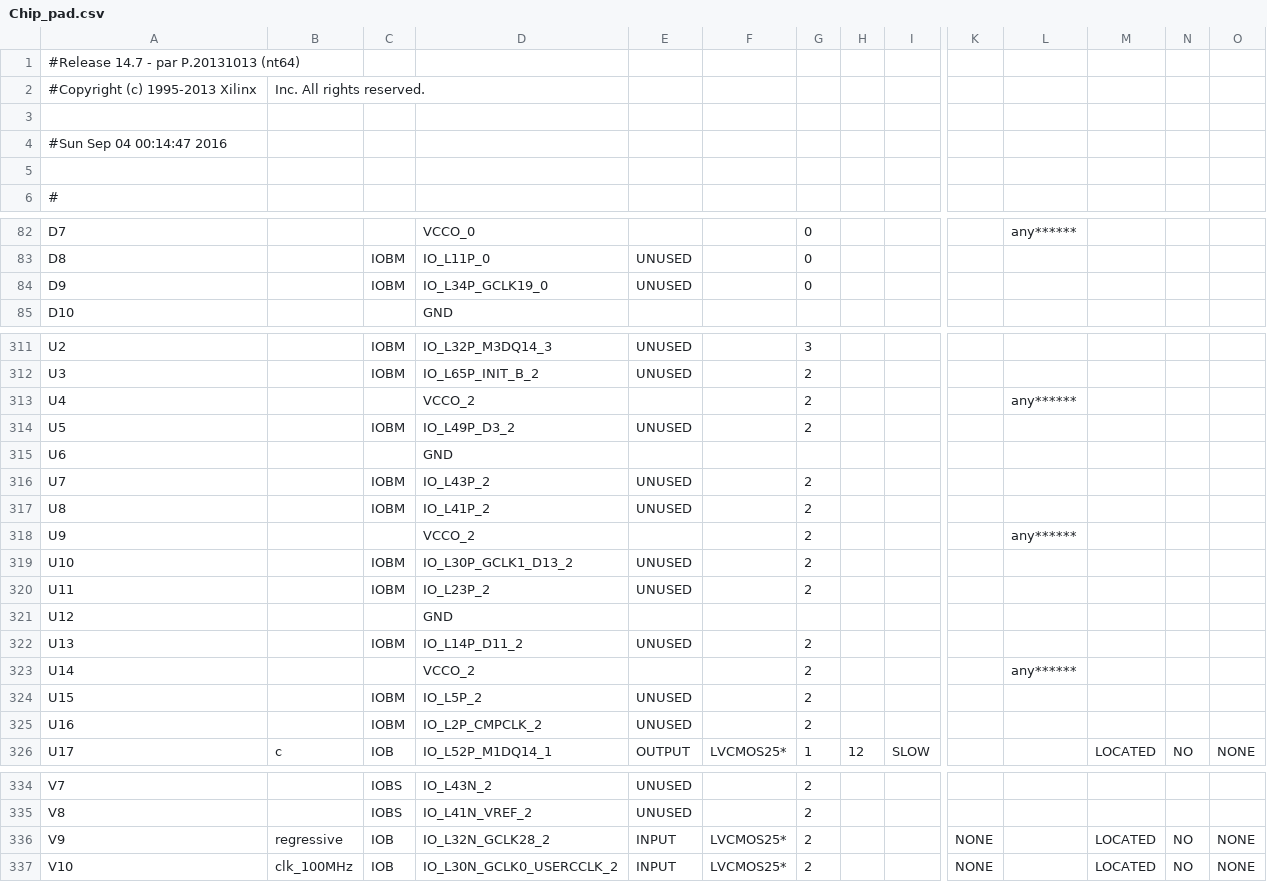
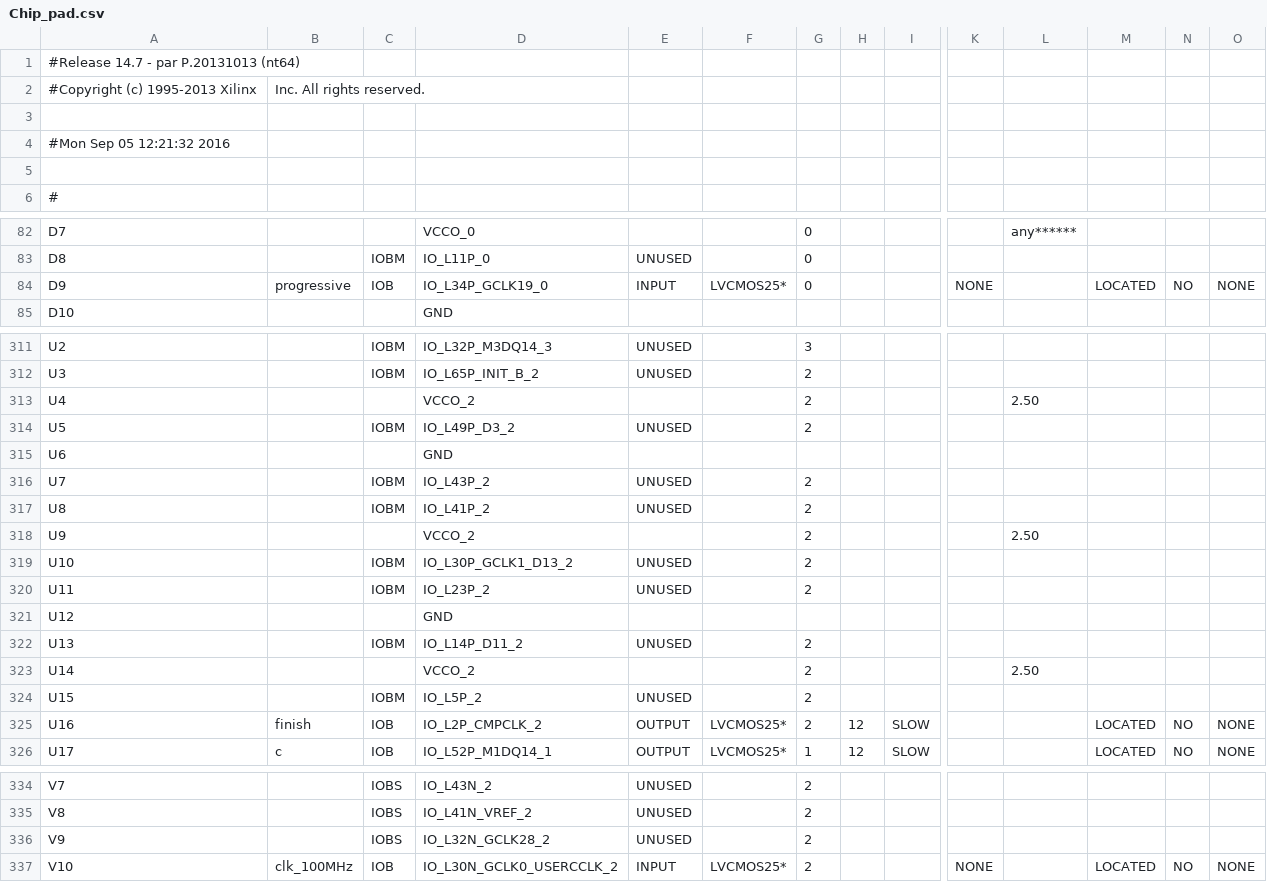
Before and after one commit to Sebas95/Proyecto1Taller, a CSV file: Contador7Segmentos/Chip_pad.csv, drawn as a sheet; only a part is shown, gaps mark what is left out; the diff covers the shown part only; the diff names each change by its address in the sheet, - before the commit and + after, or states it on an @@ line.

```diff
--- a/Contador7Segmentos/Chip_pad.csv
+++ b/Contador7Segmentos/Chip_pad.csv
-A4: #Sun Sep 04 00:14:47 2016
+A4: #Mon Sep 05 12:21:32 2016
-B84: (empty)
+B84: progressive
-C84: IOBM
+C84: IOB
-E84: UNUSED
+E84: INPUT
-F84: (empty)
+F84: LVCMOS25*
-K84: (empty)
+K84: NONE
-M84: (empty)
+M84: LOCATED
-N84: (empty)
+N84: NO
-O84: (empty)
+O84: NONE
-L313: any******
+L313: 2.50
-L318: any******
+L318: 2.50
-L323: any******
+L323: 2.50
-B325: (empty)
+B325: finish
-C325: IOBM
+C325: IOB
-E325: UNUSED
+E325: OUTPUT
-F325: (empty)
+F325: LVCMOS25*
-H325: (empty)
+H325: 12
-I325: (empty)
+I325: SLOW
-M325: (empty)
+M325: LOCATED
-N325: (empty)
+N325: NO
-O325: (empty)
+O325: NONE
-B336: regressive
+B336: (empty)
-C336: IOB
+C336: IOBS
-E336: INPUT
+E336: UNUSED
-F336: LVCMOS25*
+F336: (empty)
-K336: NONE
+K336: (empty)
-M336: LOCATED
+M336: (empty)
-N336: NO
+N336: (empty)
-O336: NONE
+O336: (empty)
```
Also changed, not shown: 44 edited cells elsewhere in this file, 52 other files.
